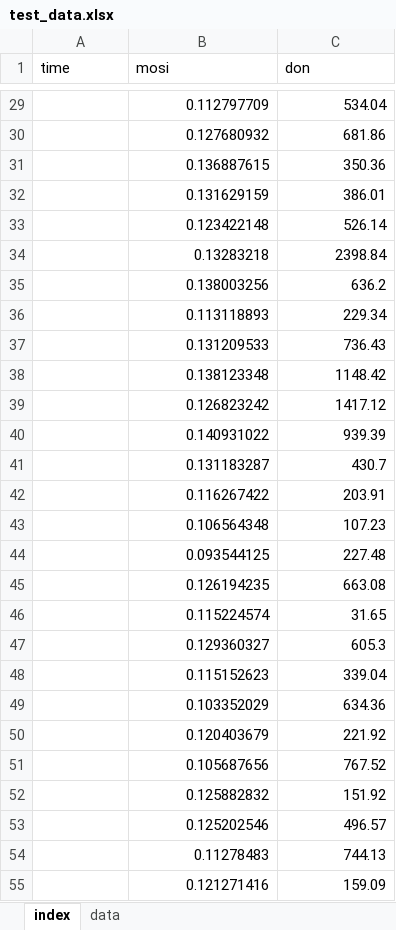
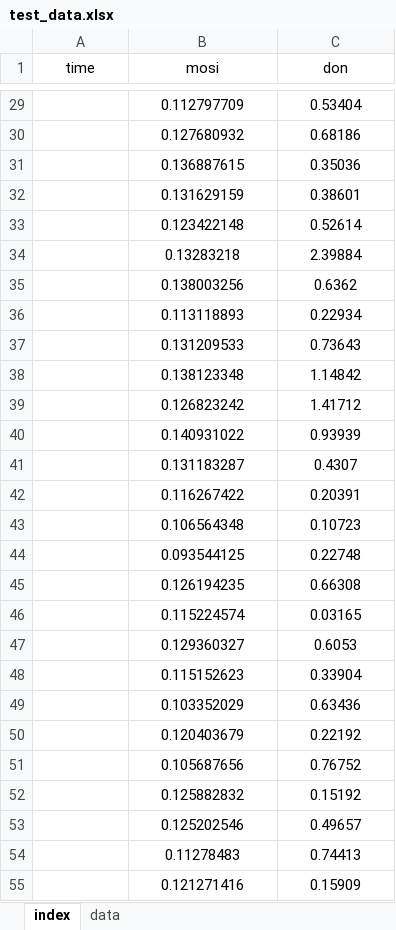
Before and after one commit to Karllzy/specctrl, an Excel workbook: test_data.xlsx, sheet index, drawn as a sheet; only a part is shown, gaps mark what is left out; values as stored, in another font and other column widths than the file's, no borders; the diff covers the shown part only; the diff names each change by its address in the sheet, - before the commit and + after, or states it on an @@ line.

```diff
--- a/test_data.xlsx (sheet index)
+++ b/test_data.xlsx (sheet index)
-A1:C1 alignment: left
+A1:C1 alignment: center
-B29:C55 alignment: right
+B29:C55 alignment: center
-C29 (don): 534.04
+C29 (don): 0.53404
-C30 (don): 681.86
+C30 (don): 0.68186
-C31 (don): 350.36
+C31 (don): 0.35036
-C32 (don): 386.01
+C32 (don): 0.38601
-C33 (don): 526.14
+C33 (don): 0.52614
-C34 (don): 2398.84
+C34 (don): 2.39884
-C35 (don): 636.2
+C35 (don): 0.6362
-C36 (don): 229.34
+C36 (don): 0.22934
-C37 (don): 736.43
+C37 (don): 0.73643
-C38 (don): 1148.42
+C38 (don): 1.14842
-C39 (don): 1417.12
+C39 (don): 1.41712
-C40 (don): 939.39
+C40 (don): 0.93939
-C41 (don): 430.7
+C41 (don): 0.4307
-C42 (don): 203.91
+C42 (don): 0.20391
-C43 (don): 107.23
+C43 (don): 0.10723
-C44 (don): 227.48
+C44 (don): 0.22748
-C45 (don): 663.08
+C45 (don): 0.66308
-C46 (don): 31.65
+C46 (don): 0.03165
-C47 (don): 605.3
+C47 (don): 0.6053
-C48 (don): 339.04
+C48 (don): 0.33904
-C49 (don): 634.36
+C49 (don): 0.63436
-C50 (don): 221.92
+C50 (don): 0.22192
-C51 (don): 767.52
+C51 (don): 0.76752
-C52 (don): 151.92
+C52 (don): 0.15192
-C53 (don): 496.57
+C53 (don): 0.49657
-C54 (don): 744.13
+C54 (don): 0.74413
-C55 (don): 159.09
+C55 (don): 0.15909
```
Also changed, not shown: 150 edited cells and cell formats elsewhere in this sheet, sheet data, 8 other files.
